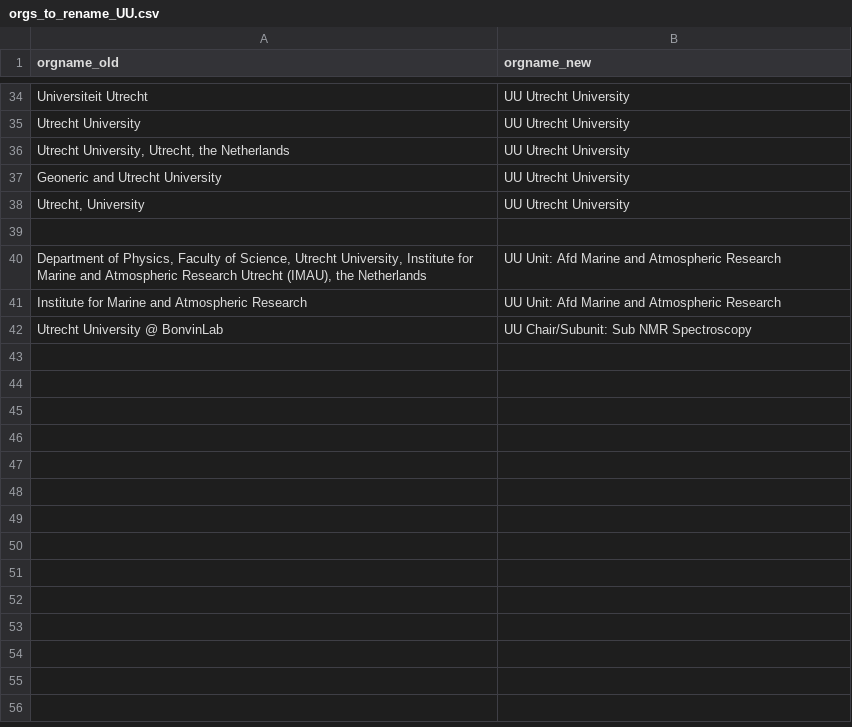
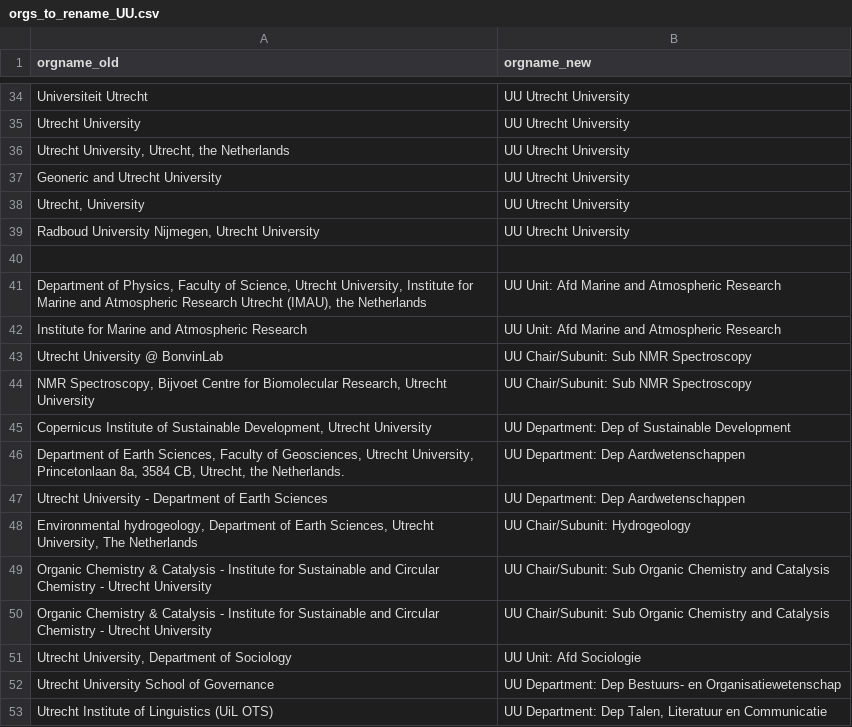
Before and after one commit to UtrechtUniversity/ricgraph, a CSV file: enhance/orgs_to_rename_UU.csv, drawn as a sheet; only a part is shown, gaps mark what is left out; the diff names each change by its address in the sheet, - before the commit and + after, or states it on an @@ line.

Commit message:
Added organizations to rename

```diff
--- a/enhance/orgs_to_rename_UU.csv
+++ b/enhance/orgs_to_rename_UU.csv
+row 39: Radboud University Nijmegen, Utrecht University | UU Utrecht University
+row 44: NMR Spectroscopy, Bijvoet Centre for Biomolecular Research, Utrecht University | UU Chair/Subunit: Sub NMR Spectroscopy
+row 45: Copernicus Institute of Sustainable Development, Utrecht University | UU Department: Dep of Sustainable Development
+row 46: Department of Earth Sciences, Faculty of Geosciences, Utrecht University, Princetonlaan 8a, 3584 CB, Utrecht, the Netherlands. | UU Department: Dep Aardwetenschappen
+row 47: Utrecht University - Department of Earth Sciences | UU Department: Dep Aardwetenschappen
+row 48: Environmental hydrogeology, Department of Earth Sciences, Utrecht University, The Netherlands | UU Chair/Subunit: Hydrogeology
+row 49: Organic Chemistry & Catalysis - Institute for Sustainable and Circular Chemistry - Utrecht University | UU Chair/Subunit: Sub Organic Chemistry and Catalysis
+row 50: Organic Chemistry & Catalysis - Institute for Sustainable and Circular Chemistry - Utrecht University | UU Chair/Subunit: Sub Organic Chemistry and Catalysis
+row 51: Utrecht University, Department of Sociology | UU Unit: Afd Sociologie
+row 52: Utrecht University School of Governance | UU Department: Dep Bestuurs- en Organisatiewetenschap
+row 53: Utrecht Institute of Linguistics (UiL OTS) | UU Department: Dep Talen, Literatuur en Communicatie
```
